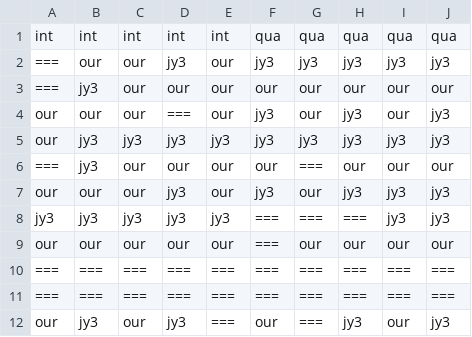
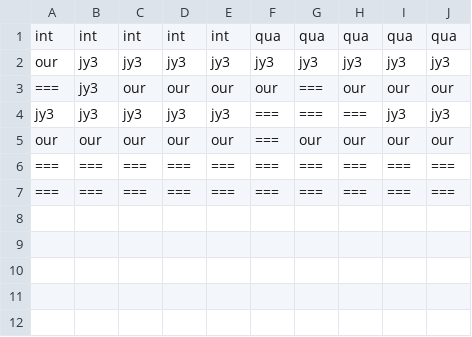
Before and after one commit to exeex/exeex.github.io, a CSV file: data_processed/D.csv, drawn as a sheet.

```diff
--- a/data_processed/D.csv
+++ b/data_processed/D.csv
@@ -1,8 +1,4 @@
 int,int,int,int,int,qua,qua,qua,qua,qua
-===,our,our,jy3,our,jy3,jy3,jy3,jy3,jy3
-===,jy3,our,our,our,our,our,our,our,our
-our,our,our,===,our,jy3,our,jy3,our,jy3
 our,jy3,jy3,jy3,jy3,jy3,jy3,jy3,jy3,jy3
 ===,jy3,our,our,our,our,===,our,our,our
-our,our,our,jy3,our,jy3,our,jy3,jy3,jy3
 jy3,jy3,jy3,jy3,jy3,===,===,===,jy3,jy3
@@ -11,2 +7 @@ our,our,our,our,our,===,our,our,our,our
 ===,===,===,===,===,===,===,===,===,===
-our,jy3,our,jy3,===,our,===,jy3,our,jy3
```
Also changed, not shown: data_processed/A.csv, data_processed/C.csv, 8 other files.
